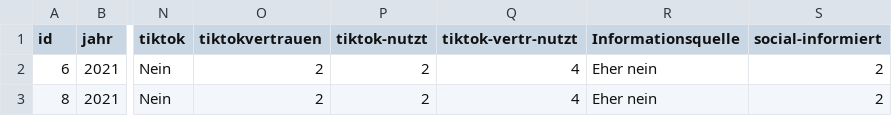
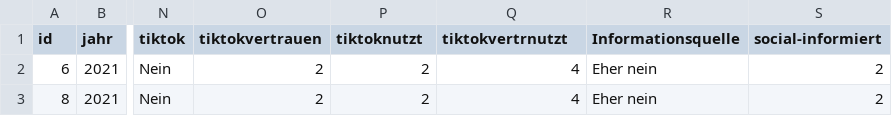
Before and after one commit to dava-crypto/bubble, a CSV file: assets/data/data.csv, drawn as a sheet; only a part is shown, gaps mark what is left out; the diff names each change by its address in the sheet, - before the commit and + after, or states it on an @@ line.

```diff
--- a/assets/data/data.csv
+++ b/assets/data/data.csv
-P1: tiktok-nutzt
+P1: tiktoknutzt
-Q1: tiktok-vertr-nutzt
+Q1: tiktokvertrnutzt
```
Also changed, not shown: 2 other files.
